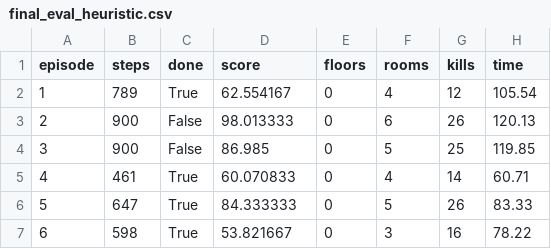
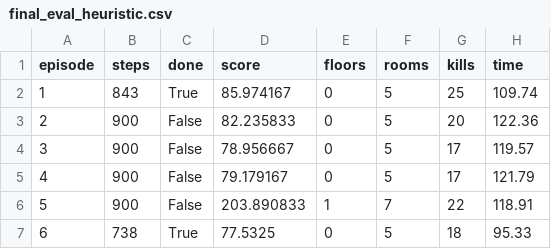
Before and after one commit to Calamia92/Noob_Sama, a CSV file: reports/final_eval_heuristic.csv, drawn as a sheet; only a part is shown; the diff covers the shown part only.

```diff
--- a/reports/final_eval_heuristic.csv
+++ b/reports/final_eval_heuristic.csv
@@ -1,7 +1,7 @@
 episode,steps,done,score,floors,rooms,kills,time
-1,789,True,62.554167,0,4,12,105.54
-2,900,False,98.013333,0,6,26,120.13
-3,900,False,86.985,0,5,25,119.85
-4,461,True,60.070833,0,4,14,60.71
-5,647,True,84.333333,0,5,26,83.33
-6,598,True,53.821667,0,3,16,78.22
+1,843,True,85.974167,0,5,25,109.74
+2,900,False,82.235833,0,5,20,122.36
+3,900,False,78.956667,0,5,17,119.57
+4,900,False,79.179167,0,5,17,121.79
+5,900,False,203.890833,1,7,22,118.91
+6,738,True,77.5325,0,5,18,95.33
```
Also changed, not shown: 71 edited cells elsewhere in this file, reports/final_eval_bc.csv, 3 other files.
